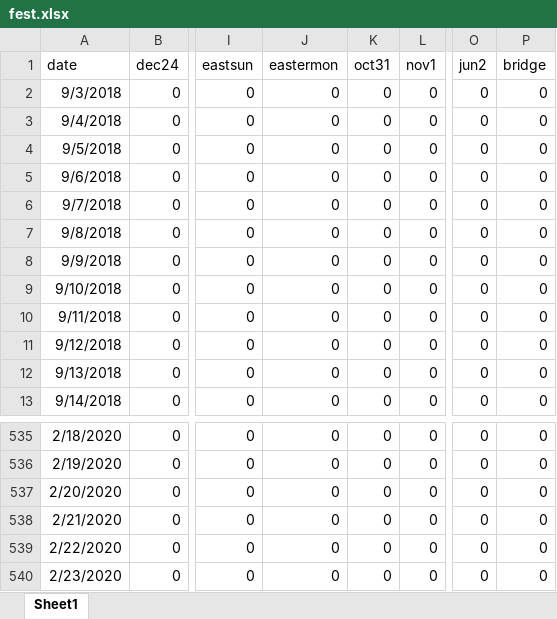
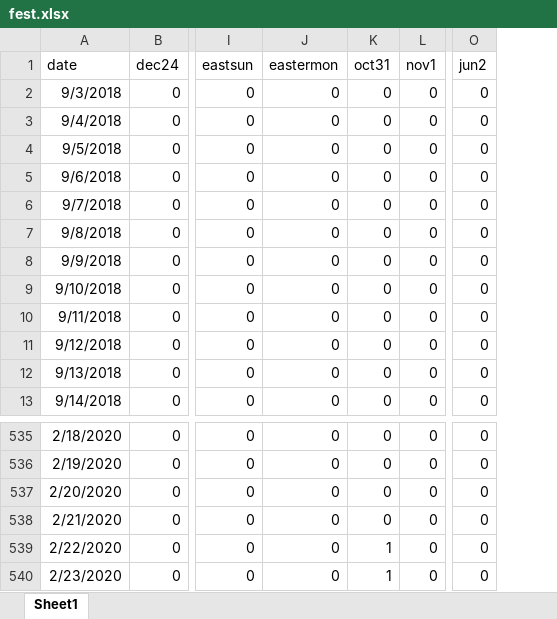
Before and after one commit to giocoal/restaurant-revenue-loss-COVID-retrospective-analysis, an Excel workbook: Dati aggiuntivi/fest.xlsx, sheet Sheet1, drawn as a sheet; only a part is shown, gaps mark what is left out; values as stored, in another font and other column widths than the file's, no borders; the diff names each change by its address in the sheet, - before the commit and + after, or states it on an @@ line.

```diff
--- a/Dati aggiuntivi/fest.xlsx (sheet Sheet1)
+++ b/Dati aggiuntivi/fest.xlsx (sheet Sheet1)
-column P (bridge), rows 2-13: all 0; rows 535-540: all 0
-K539:K540 (oct31): 0
+K539:K540 (oct31): 1
```
Also changed, not shown: 1 other file.
